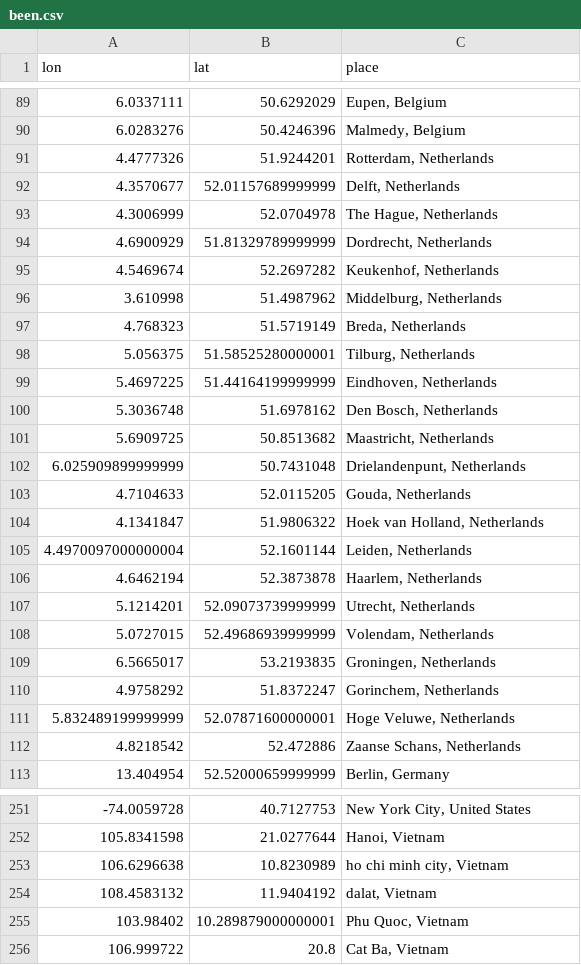
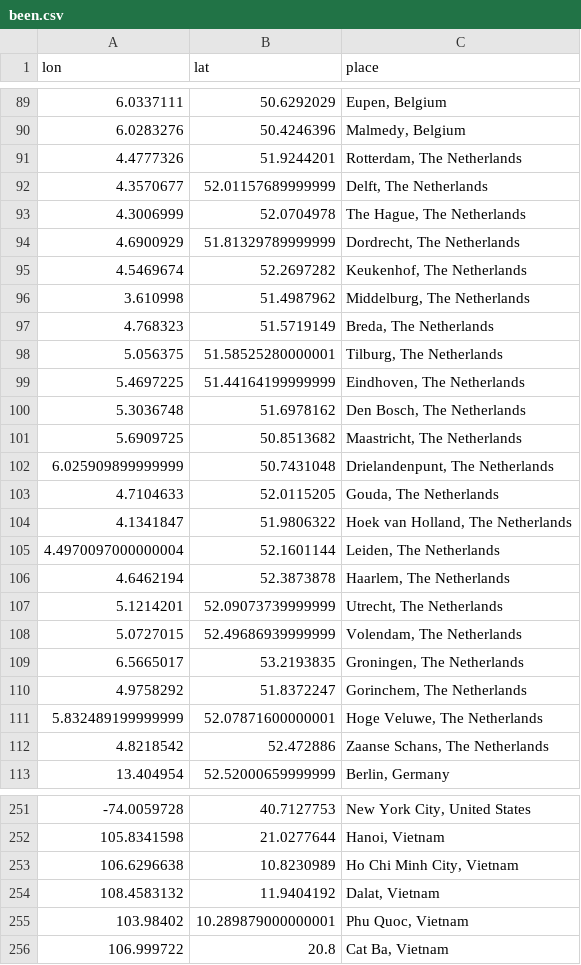
Before and after one commit to MichalOleszak/EuropeHighestPeaks, a CSV file: been/been.csv, drawn as a sheet; only a part is shown, gaps mark what is left out; the diff covers the shown part only.

```diff
--- a/been/been.csv
+++ b/been/been.csv
@@ -90,24 +90,24 @@ lon,lat,place
 6.0283276,50.4246396,"Malmedy, Belgium"
-4.4777326,51.9244201,"Rotterdam, Netherlands"
-4.3570677,52.01157689999999,"Delft, Netherlands"
-4.3006999,52.0704978,"The Hague, Netherlands"
-4.6900929,51.81329789999999,"Dordrecht, Netherlands"
-4.5469674,52.2697282,"Keukenhof, Netherlands"
-3.610998,51.4987962,"Middelburg, Netherlands"
-4.768323,51.5719149,"Breda, Netherlands"
-5.056375,51.58525280000001,"Tilburg, Netherlands"
-5.4697225,51.44164199999999,"Eindhoven, Netherlands"
-5.3036748,51.6978162,"Den Bosch, Netherlands"
-5.6909725,50.8513682,"Maastricht, Netherlands"
-6.025909899999999,50.7431048,"Drielandenpunt, Netherlands"
-4.7104633,52.0115205,"Gouda, Netherlands"
-4.1341847,51.9806322,"Hoek van Holland, Netherlands"
-4.4970097000000004,52.1601144,"Leiden, Netherlands"
-4.6462194,52.3873878,"Haarlem, Netherlands"
-5.1214201,52.09073739999999,"Utrecht, Netherlands"
-5.0727015,52.49686939999999,"Volendam, Netherlands"
-6.5665017,53.2193835,"Groningen, Netherlands"
-4.9758292,51.8372247,"Gorinchem, Netherlands"
-5.832489199999999,52.07871600000001,"Hoge Veluwe, Netherlands"
-4.8218542,52.472886,"Zaanse Schans, Netherlands"
+4.4777326,51.9244201,"Rotterdam, The Netherlands"
+4.3570677,52.01157689999999,"Delft, The Netherlands"
+4.3006999,52.0704978,"The Hague, The Netherlands"
+4.6900929,51.81329789999999,"Dordrecht, The Netherlands"
+4.5469674,52.2697282,"Keukenhof, The Netherlands"
+3.610998,51.4987962,"Middelburg, The Netherlands"
+4.768323,51.5719149,"Breda, The Netherlands"
+5.056375,51.58525280000001,"Tilburg, The Netherlands"
+5.4697225,51.44164199999999,"Eindhoven, The Netherlands"
+5.3036748,51.6978162,"Den Bosch, The Netherlands"
+5.6909725,50.8513682,"Maastricht, The Netherlands"
+6.025909899999999,50.7431048,"Drielandenpunt, The Netherlands"
+4.7104633,52.0115205,"Gouda, The Netherlands"
+4.1341847,51.9806322,"Hoek van Holland, The Netherlands"
+4.4970097000000004,52.1601144,"Leiden, The Netherlands"
+4.6462194,52.3873878,"Haarlem, The Netherlands"
+5.1214201,52.09073739999999,"Utrecht, The Netherlands"
+5.0727015,52.49686939999999,"Volendam, The Netherlands"
+6.5665017,53.2193835,"Groningen, The Netherlands"
+4.9758292,51.8372247,"Gorinchem, The Netherlands"
+5.832489199999999,52.07871600000001,"Hoge Veluwe, The Netherlands"
+4.8218542,52.472886,"Zaanse Schans, The Netherlands"
 13.404954,52.52000659999999,"Berlin, Germany"
@@ -252,4 +252,4 @@ lon,lat,place
 105.8341598,21.0277644,"Hanoi, Vietnam"
-106.6296638,10.8230989,"ho chi minh city, Vietnam"
-108.4583132,11.9404192,"dalat, Vietnam"
+106.6296638,10.8230989,"Ho Chi Minh City, Vietnam"
+108.4583132,11.9404192,"Dalat, Vietnam"
 103.98402,10.289879000000001,"Phu Quoc, Vietnam"
```
Also changed, not shown: 18 added rows and 14 edited cells elsewhere in this file, 2 other files.
